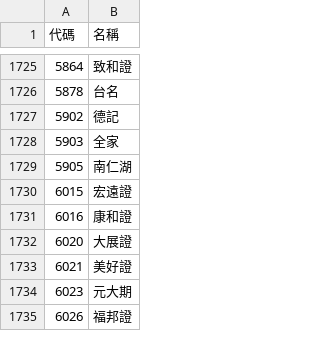
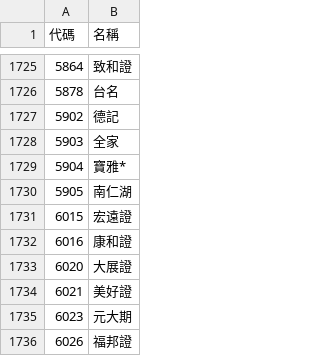
Before and after one commit to kaiserchang/lin_stock_app, a CSV file: all_stocks.csv, drawn as a sheet; only a part is shown, gaps mark what is left out.

Commit message:
股票清單更新

```diff
--- a/all_stocks.csv
+++ b/all_stocks.csv
@@ -1728,2 +1728,3 @@
 5903,全家
+5904,寶雅*
 5905,南仁湖
```
